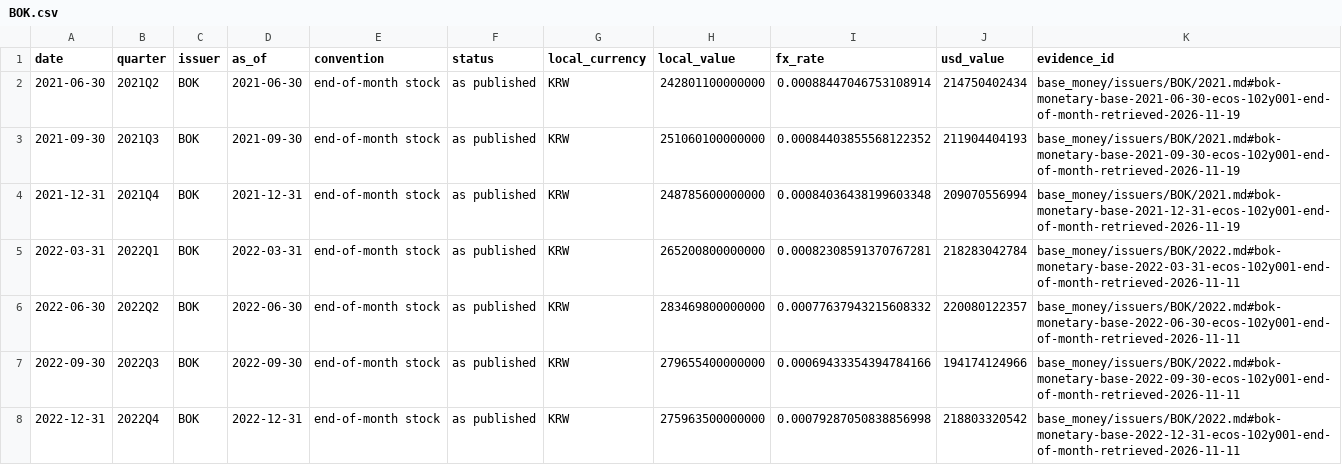
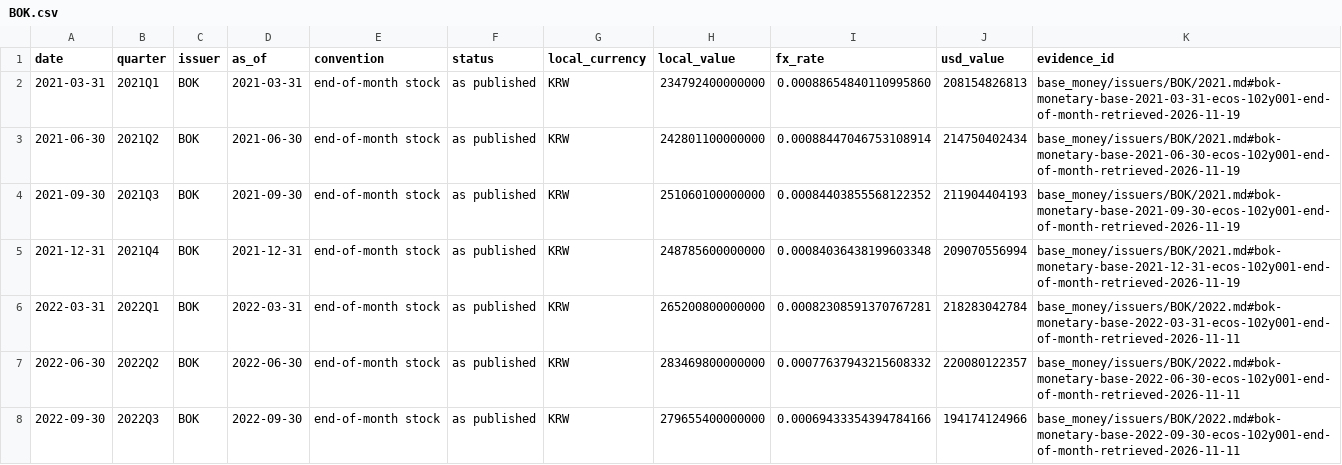
Before and after one commit to GildedPleb/open-inflation, a CSV file: base_money/issuers/BOK/BOK.csv, drawn as a sheet; only a part is shown; the shorter side is filled out with more unchanged rows; the diff names each change by its address in the sheet, - before the commit and + after, or states it on an @@ line.

```diff
--- a/base_money/issuers/BOK/BOK.csv
+++ b/base_money/issuers/BOK/BOK.csv
+row 2: 2021-03-31 | 2021Q1 | BOK | 2021-03-31 | end-of-month stock | as published | KRW | 234792400000000 | 0.00088654840110995860 | 208154826813 | base_money/issuers/BOK/2021.md#bok-monetary-base-2021-03-31-ecos-102y001-end-of-month-retrieved-2026-11-19
```
Also changed, not shown: base_money/components.csv, base_money/issuers/BCB/BCB.csv, 44 other files.
